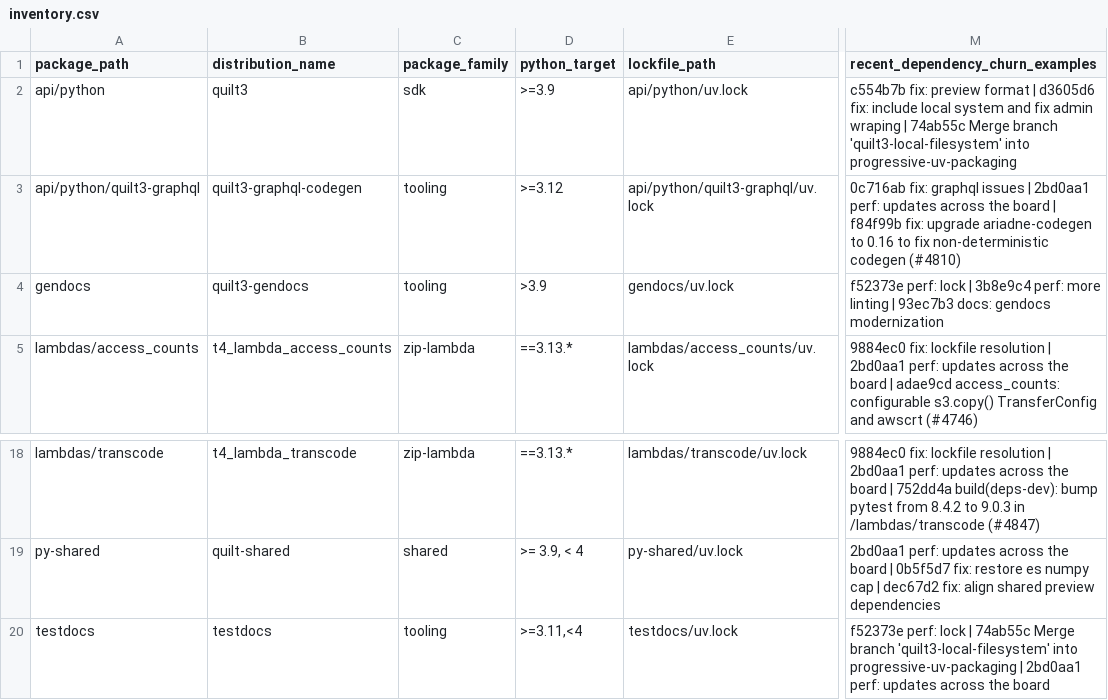
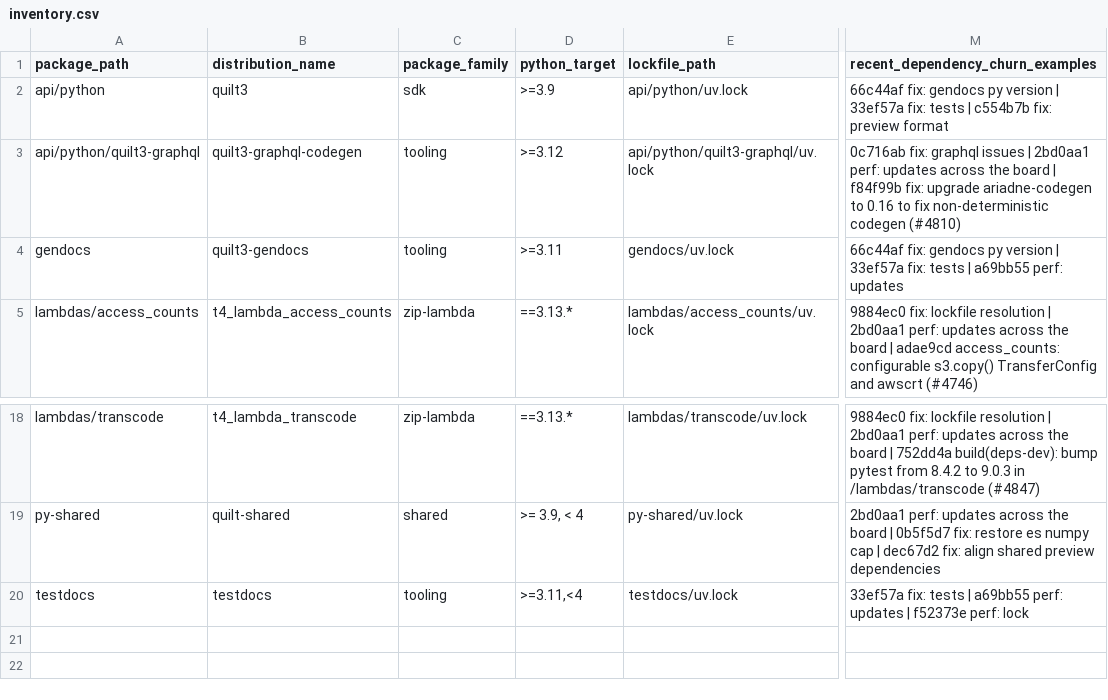
Before and after one commit to Austin-s-h/quilt, a CSV file: .github/python-packaging/inventory.csv, drawn as a sheet; only a part is shown, gaps mark what is left out; the diff names each change by its address in the sheet, - before the commit and + after, or states it on an @@ line.

```diff
--- a/.github/python-packaging/inventory.csv
+++ b/.github/python-packaging/inventory.csv
-M2 (recent_dependency_churn_examples): c554b7b fix: preview format | d3605d6 fix: include local system and fix admin wraping | 74ab55c Merge branch 'quilt3-local-filesystem' into progressive-uv-packaging
+M2 (recent_dependency_churn_examples): 66c44af fix: gendocs py version | 33ef57a fix: tests | c554b7b fix: preview format
-D4 (python_target): >3.9
+D4 (python_target): >=3.11
-M4 (recent_dependency_churn_examples): f52373e perf: lock | 3b8e9c4 perf: more linting | 93ec7b3 docs: gendocs modernization
+M4 (recent_dependency_churn_examples): 66c44af fix: gendocs py version | 33ef57a fix: tests | a69bb55 perf: updates
-M20 (recent_dependency_churn_examples): f52373e perf: lock | 74ab55c Merge branch 'quilt3-local-filesystem' into progressive-uv-packaging | 2bd0aa1 perf: updates across the board
+M20 (recent_dependency_churn_examples): 33ef57a fix: tests | a69bb55 perf: updates | f52373e perf: lock
```
Also changed, not shown: 5 other files.
